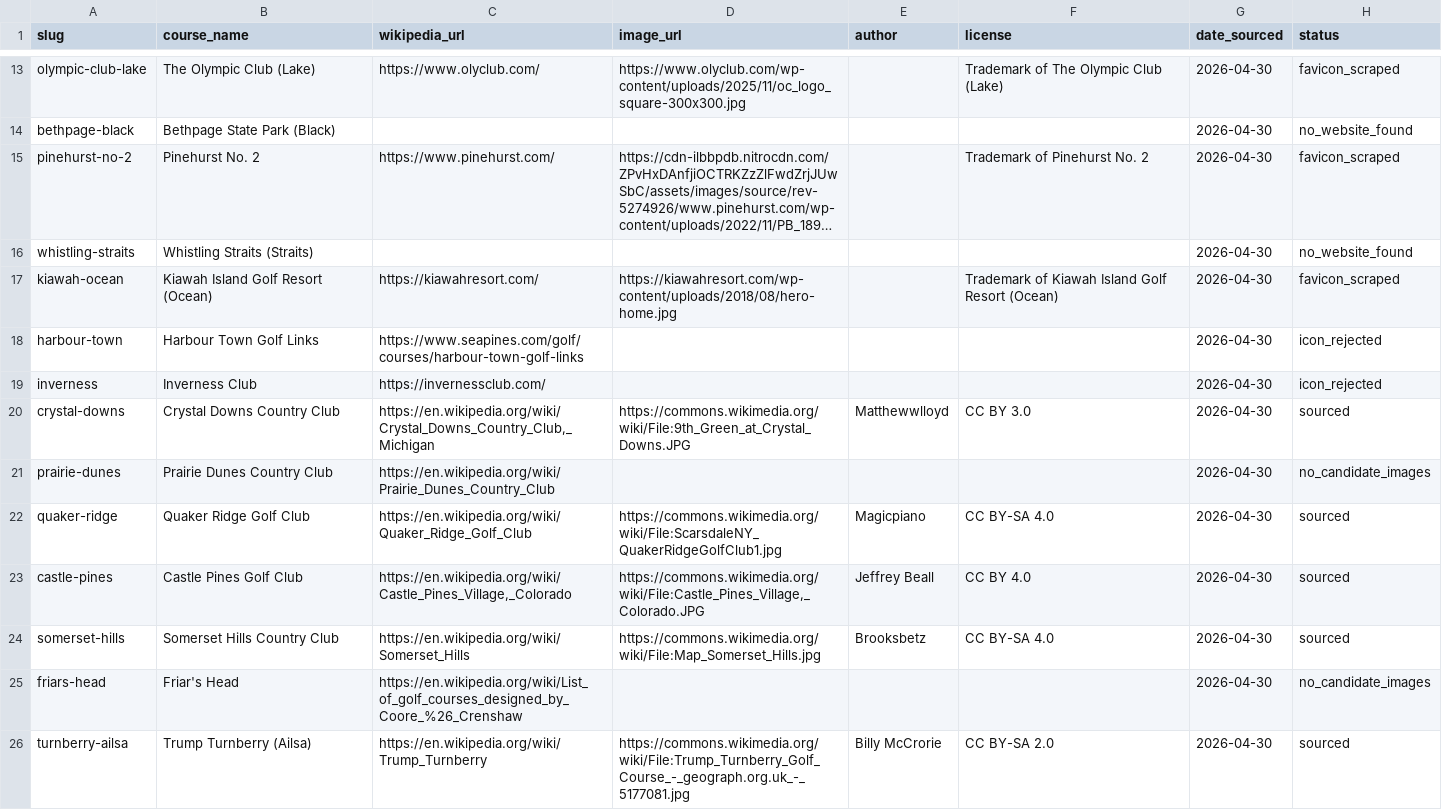
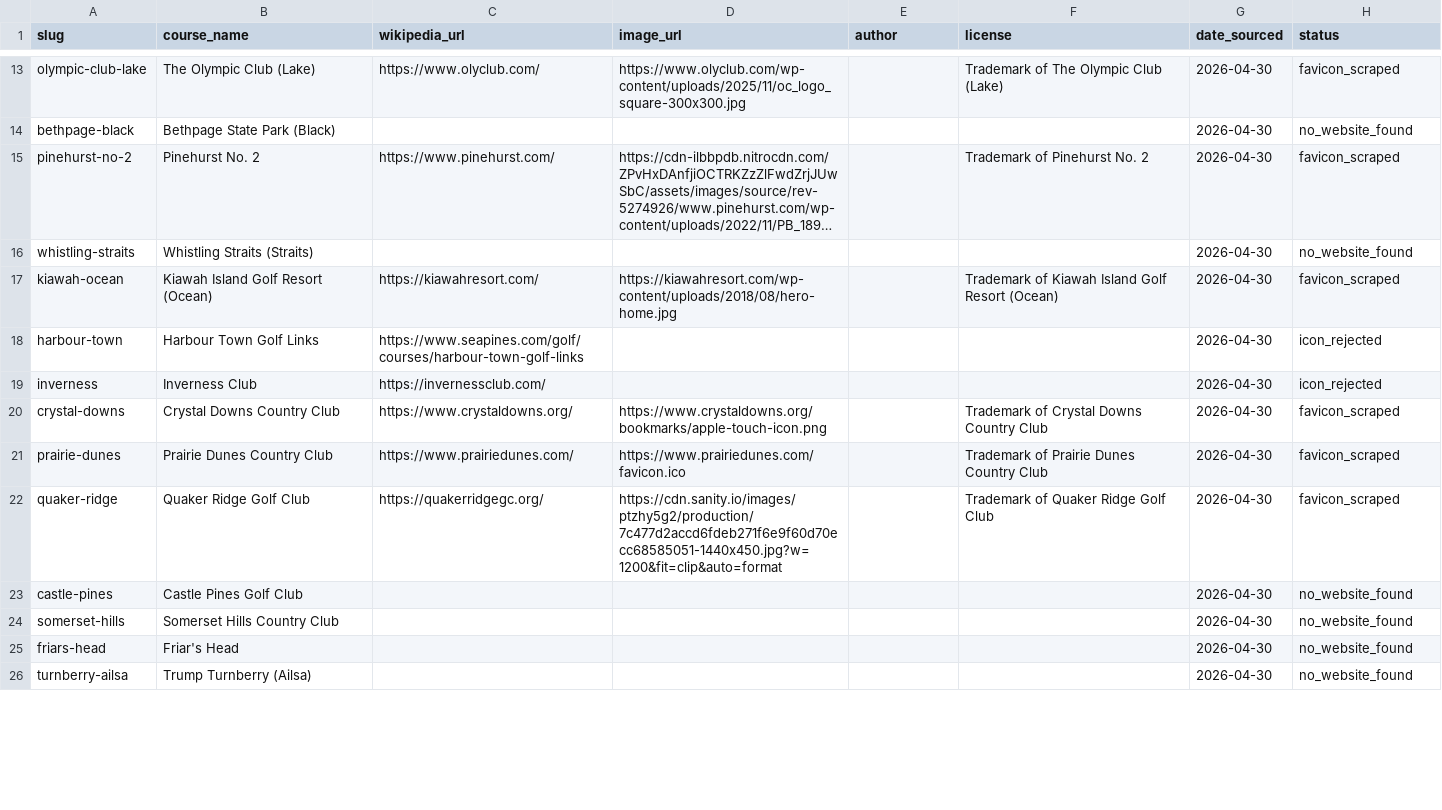
Before and after one commit to jakenair/teebox, a CSV file: assets/logos/ATTRIBUTION.csv, drawn as a sheet; only a part is shown, gaps mark what is left out; long unchanged cells end in …; the diff covers the shown part only.

```diff
--- a/assets/logos/ATTRIBUTION.csv
+++ b/assets/logos/ATTRIBUTION.csv
@@ -19,8 +19,8 @@ harbour-town,Harbour Town Golf Links,https://www.seapines.com/golf/courses/harbo
 inverness,Inverness Club,https://invernessclub.com/,,,,2026-04-30,icon_rejected
-crystal-downs,Crystal Downs Country Club,"https://en.wikipedia.org/wiki/Crystal_Downs_Country_Club,_Michigan",https://commons.wikimedia.org/wiki/File:9th_Green_at_Crystal_Downs.JPG,Matthewwlloyd,CC BY 3.0,2026-04-30,sourced
-prairie-dunes,Prairie Dunes Country Club,https://en.wikipedia.org/wiki/Prairie_Dunes_Country_Club,,,,2026-04-30,no_candidate_images
-quaker-ridge,Quaker Ridge Golf Club,https://en.wikipedia.org/wiki/Quaker_Ridge_Golf_Club,https://commons.wikimedia.org/wiki/File:ScarsdaleNY_QuakerRidgeGolfClub1.jpg,Magicpiano,CC BY-SA 4.0,2026-04-30,sourced
-castle-pines,Castle Pines Golf Club,"https://en.wikipedia.org/wiki/Castle_Pines_Village,_Colorado","https://commons.wikimedia.org/wiki/File:Castle_Pines_Village,_Colorado.JPG",Jeffrey Beall,CC BY 4.0,2026-04-30,sourced
-somerset-hills,Somerset Hills Country Club,https://en.wikipedia.org/wiki/Somerset_Hills,https://commons.wikimedia.org/wiki/File:Map_Somerset_Hills.jpg,Brooksbetz,CC BY-SA 4.0,2026-04-30,sourced
-friars-head,Friar's Head,https://en.wikipedia.org/wiki/List_of_golf_courses_designed_by_Coore_%26_Crenshaw,,,,2026-04-30,no_candidate_images
-turnberry-ailsa,Trump Turnberry (Ailsa),https://en.wikipedia.org/wiki/Trump_Turnberry,https://commons.wikimedia.org/wiki/File:Trump_Turnberry_Golf_Course_-_geograph.org.uk_-_5177081.jpg,Billy McCrorie,CC BY-SA 2.0,2026-04-30,sourced
+crystal-downs,Crystal Downs Country Club,https://www.crystaldowns.org/,https://www.crystaldowns.org/bookmarks/apple-touch-icon.png,,Trademark of Crystal Downs Country Club,2026-04-30,favicon_scraped
+prairie-dunes,Prairie Dunes Country Club,https://www.prairiedunes.com/,https://www.prairiedunes.com/favicon.ico,,Trademark of Prairie Dunes Country Club,2026-04-30,favicon_scraped
+quaker-ridge,Quaker Ridge Golf Club,https://quakerridgegc.org/,https://cdn.sanity.io/images/ptzhy5g2/production/7c477d2accd6fdeb271f6e9f60d70ecc68585051-1440x450.jpg?w=1200&fit=clip&auto=format,,Trademark of Quaker Ridge Golf Club,2026-04-30,favicon_scraped
+castle-pines,Castle Pines Golf Club,,,,,2026-04-30,no_website_found
+somerset-hills,Somerset Hills Country Club,,,,,2026-04-30,no_website_found
+friars-head,Friar's Head,,,,,2026-04-30,no_website_found
+turnberry-ailsa,Trump Turnberry (Ailsa),,,,,2026-04-30,no_website_found
```
Also changed, not shown: 3 added rows and 117 edited cells elsewhere in this file, 15 other files.
